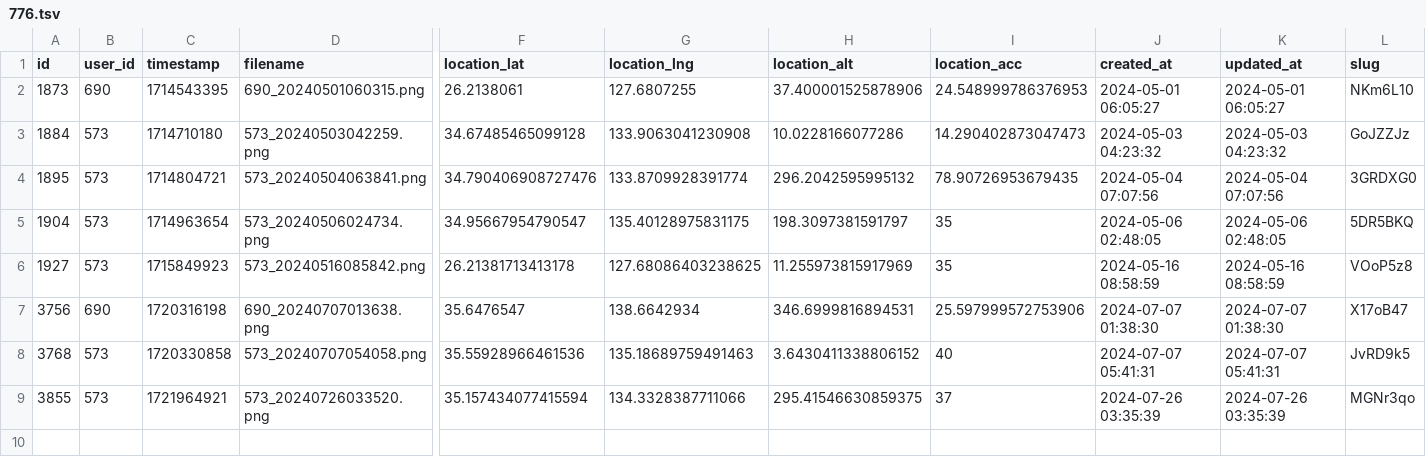
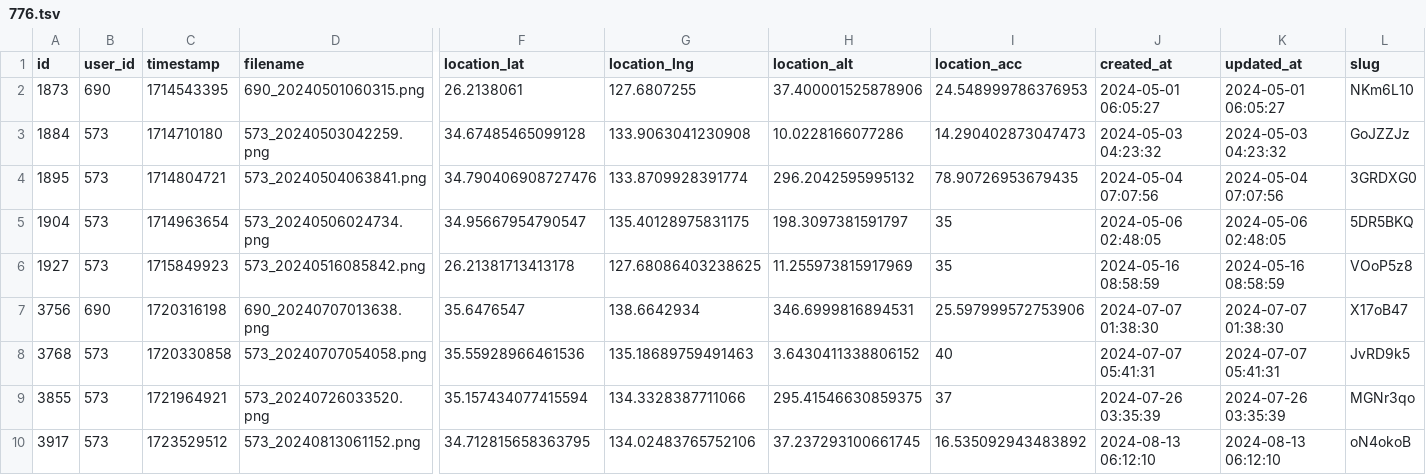
Before and after one commit to cocolabJP/repot-archive, a TSV file: data/tsv/776.tsv, drawn as a sheet; only a part is shown, gaps mark what is left out; rows hold the shown columns only; the diff names each change by its address in the sheet, - before the commit and + after, or states it on an @@ line.

```diff
--- a/data/tsv/776.tsv
+++ b/data/tsv/776.tsv
+row 10: 3917 | 573 | 1723529512 | 573_20240813061152.png | 34.712815658363795 | 134.02483765752106 | 37.237293100661745 | 16.535092943483892 | 2024-08-13 06:12:10 | 2024-08-13 06:12:10 | oN4okoB
```
Also changed, not shown: data/tsv/479.tsv, data/tsv/700.tsv, 7 other files.
